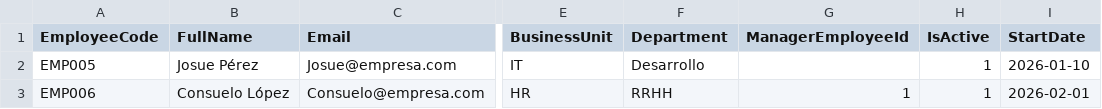
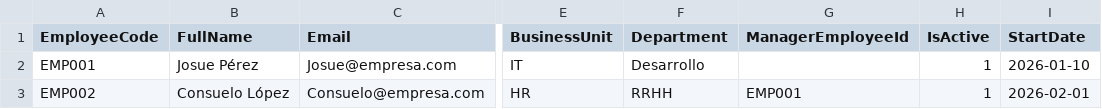
Before and after one commit to JoseLuisVR05/SistemaFichajesVacaciones, a CSV file: prueba1.csv, drawn as a sheet; only a part is shown, gaps mark what is left out; the diff names each change by its address in the sheet, - before the commit and + after, or states it on an @@ line.

```diff
--- a/prueba1.csv
+++ b/prueba1.csv
-A2 (EmployeeCode): EMP005
+A2 (EmployeeCode): EMP001
-A3 (EmployeeCode): EMP006
+A3 (EmployeeCode): EMP002
-G3 (ManagerEmployeeId): 1
+G3 (ManagerEmployeeId): EMP001
```
Also changed, not shown: 4 other files.
